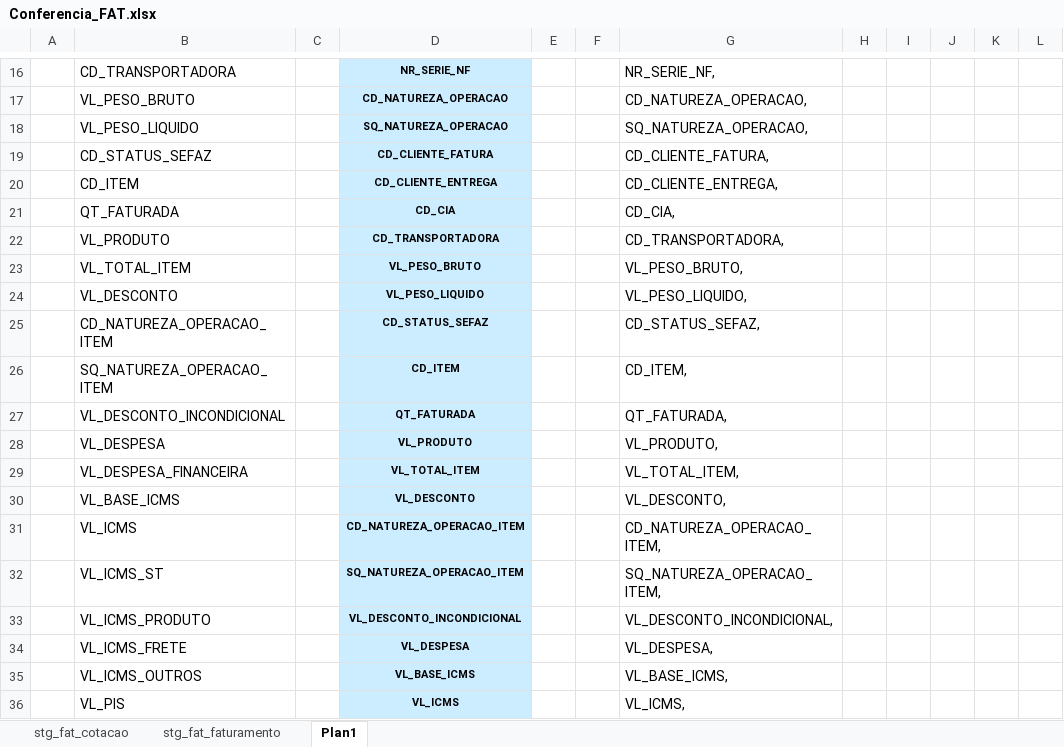
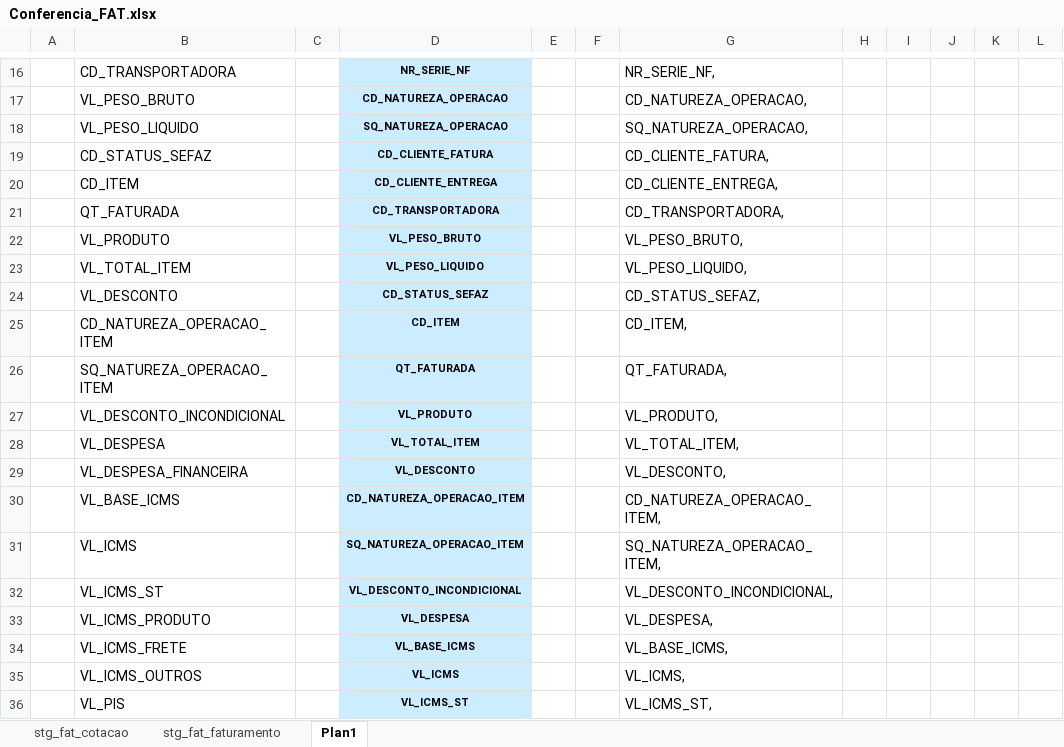
Before and after one commit to patricknaka/Nova, an Excel workbook: Documentação/Planilhas/Conferencia_FAT.xlsx, sheet Plan1, drawn as a sheet; only a part is shown, gaps mark what is left out; values as stored, in another font and other column widths than the file's, no borders; the diff covers the shown part only; the diff names each change by its address in the sheet, - before the commit and + after, or states it on an @@ line.

```diff
--- a/Documentação/Planilhas/Conferencia_FAT.xlsx (sheet Plan1)
+++ b/Documentação/Planilhas/Conferencia_FAT.xlsx (sheet Plan1)
-D21: CD_CIA
+D21: CD_TRANSPORTADORA
-G21: CD_CIA,
+G21: CD_TRANSPORTADORA,
-D22: CD_TRANSPORTADORA
+D22: VL_PESO_BRUTO
-G22: CD_TRANSPORTADORA,
+G22: VL_PESO_BRUTO,
-D23: VL_PESO_BRUTO
+D23: VL_PESO_LIQUIDO
-G23: VL_PESO_BRUTO,
+G23: VL_PESO_LIQUIDO,
-D24: VL_PESO_LIQUIDO
+D24: CD_STATUS_SEFAZ
-G24: VL_PESO_LIQUIDO,
+G24: CD_STATUS_SEFAZ,
-D25: CD_STATUS_SEFAZ
+D25: CD_ITEM
-G25: CD_STATUS_SEFAZ,
+G25: CD_ITEM,
-D26: CD_ITEM
+D26: QT_FATURADA
-G26: CD_ITEM,
+G26: QT_FATURADA,
-D27: QT_FATURADA
+D27: VL_PRODUTO
-G27: QT_FATURADA,
+G27: VL_PRODUTO,
-D28: VL_PRODUTO
+D28: VL_TOTAL_ITEM
-G28: VL_PRODUTO,
+G28: VL_TOTAL_ITEM,
-D29: VL_TOTAL_ITEM
+D29: VL_DESCONTO
-G29: VL_TOTAL_ITEM,
+G29: VL_DESCONTO,
-D30: VL_DESCONTO
+D30: CD_NATUREZA_OPERACAO_ITEM
-G30: VL_DESCONTO,
+G30: CD_NATUREZA_OPERACAO_ITEM,
-D31: CD_NATUREZA_OPERACAO_ITEM
+D31: SQ_NATUREZA_OPERACAO_ITEM
-G31: CD_NATUREZA_OPERACAO_ITEM,
+G31: SQ_NATUREZA_OPERACAO_ITEM,
-D32: SQ_NATUREZA_OPERACAO_ITEM
+D32: VL_DESCONTO_INCONDICIONAL
-G32: SQ_NATUREZA_OPERACAO_ITEM,
+G32: VL_DESCONTO_INCONDICIONAL,
-D33: VL_DESCONTO_INCONDICIONAL
+D33: VL_DESPESA
-G33: VL_DESCONTO_INCONDICIONAL,
+G33: VL_DESPESA,
-D34: VL_DESPESA
+D34: VL_BASE_ICMS
-G34: VL_DESPESA,
+G34: VL_BASE_ICMS,
-D35: VL_BASE_ICMS
+D35: VL_ICMS
-G35: VL_BASE_ICMS,
+G35: VL_ICMS,
-D36: VL_ICMS
+D36: VL_ICMS_ST
-G36: VL_ICMS,
+G36: VL_ICMS_ST,
```
Also changed, not shown: 86 edited cells and cell formats elsewhere in this sheet, sheet stg_fat_faturamento, 1 other file.
